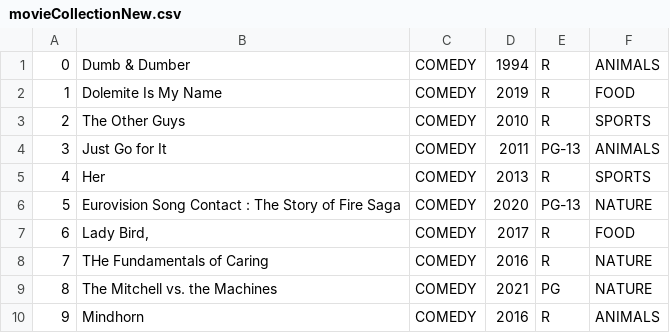
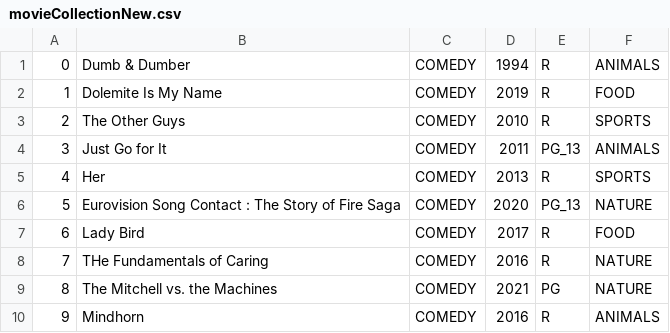
Before and after one commit to johnmmolato/JVMFlix, a CSV file: movieCollectionNew.csv, drawn as a sheet; only a part is shown; the diff covers the shown part only.

```diff
--- a/movieCollectionNew.csv
+++ b/movieCollectionNew.csv
@@ -3,6 +3,6 @@
 2,The Other Guys,COMEDY,2010,R,SPORTS
-3,Just Go for It,COMEDY,2011,PG-13,ANIMALS
+3,Just Go for It,COMEDY,2011,PG_13,ANIMALS
 4,Her,COMEDY,2013,R,SPORTS
-5,Eurovision Song Contact : The Story of Fire Saga,COMEDY,2020,PG-13,NATURE
-6,"Lady Bird,",COMEDY,2017,R,FOOD
+5,Eurovision Song Contact : The Story of Fire Saga,COMEDY,2020,PG_13,NATURE
+6,Lady Bird,COMEDY,2017,R,FOOD
 7,THe Fundamentals of Caring,COMEDY,2016,R,NATURE
```
Also changed, not shown: 52 edited cells elsewhere in this file, conf/movieCollectionNew.csv, 2 other files.
